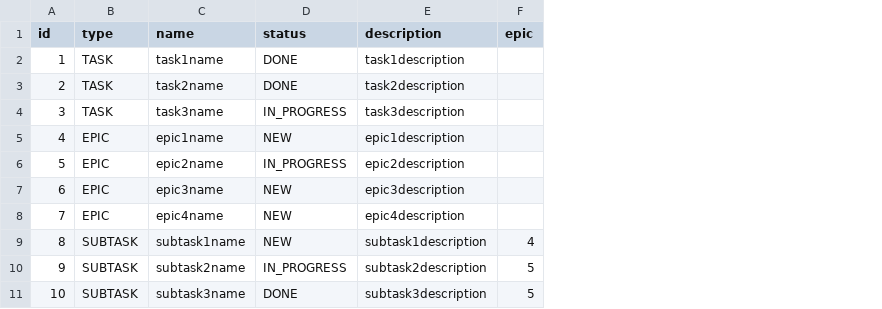
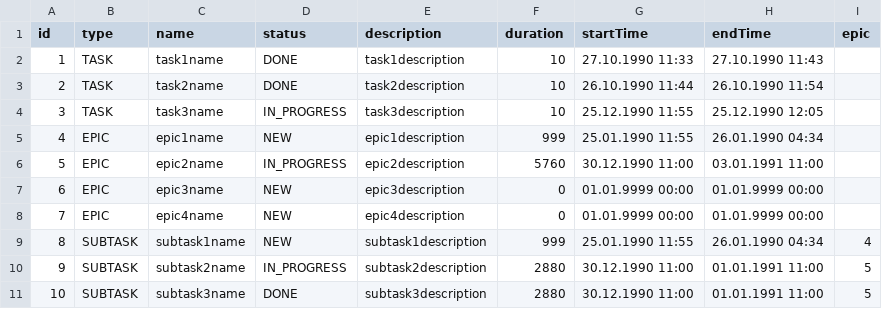
Before and after one commit to nmoraru/java-kanban, a CSV file: resources/data.csv, drawn as a sheet; the diff names each change by its address in the sheet, - before the commit and + after, or states it on an @@ line.

Commit message:
Add startTime, endTime and duration in Task. Add getPrioritizedTasks() in InMemoryTaskManager class.

```diff
--- a/resources/data.csv
+++ b/resources/data.csv
+column F (duration), rows 2-11: 10 | 10 | 10 | 999 | 5760 | 0 | 0 | 999 | 2880 | 2880
+column G (startTime), rows 2-11: 27.10.1990 11:33 | 26.10.1990 11:44 | 25.12.1990 11:55 | 25.01.1990 11:55 | 30.12.1990 11:00 | 01.01.9999 00:00 | 01.01.9999 00:00 | 25.01.1990 11:55 | 30.12.1990 11:00 | 30.12.1990 11:00
+column H (endTime), rows 2-11: 27.10.1990 11:43 | 26.10.1990 11:54 | 25.12.1990 12:05 | 26.01.1990 04:34 | 03.01.1991 11:00 | 01.01.9999 00:00 | 01.01.9999 00:00 | 26.01.1990 04:34 | 01.01.1991 11:00 | 01.01.1991 11:00
```
Also changed, not shown: 7 other files.
